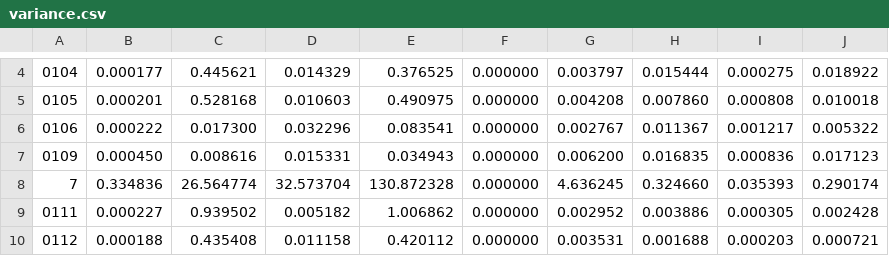
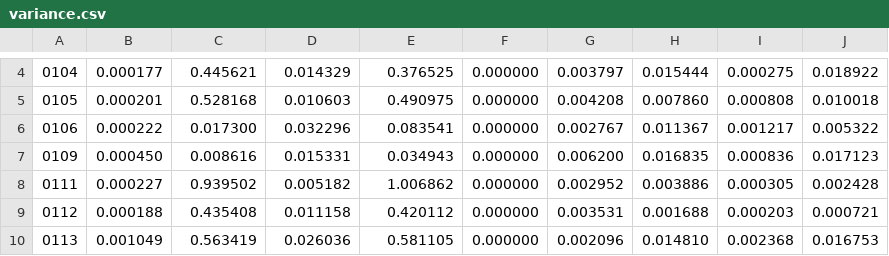
Before and after one commit to aleksandrov-denis/AutoSDPatchTesting, a CSV file: variance.csv, drawn as a sheet; only a part is shown, gaps mark what is left out; the shorter side is filled out with more unchanged rows; the diff names each change by its address in the sheet, - before the commit and + after, or states it on an @@ line.

```diff
--- a/variance.csv
+++ b/variance.csv
-row 8: 7 | 0.334836 | 26.564774 | 32.573704 | 130.872328 | 0.000000 | 4.636245 | 0.324660 | 0.035393 | 0.290174
```
Also changed, not shown: average.csv, 7 other files.
